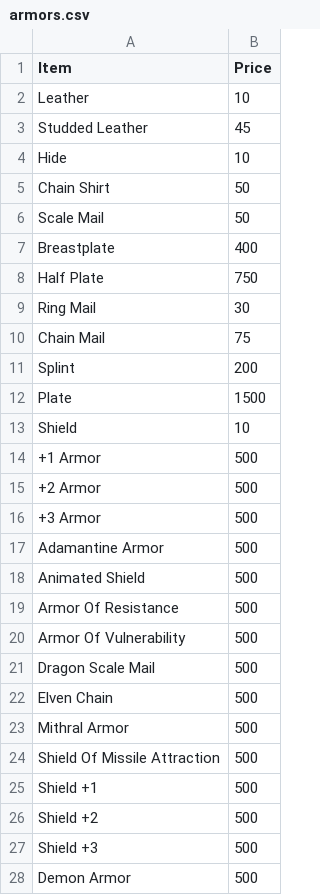
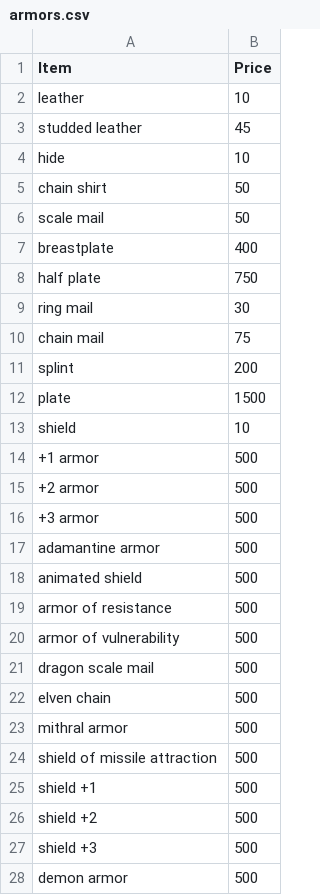
Before and after one commit to Martin8520/Python_Projects, a CSV file: Small_Projects/dnd_price_check/dist/dnd_prices/_internal/armors.csv, drawn as a sheet; only a part is shown; the diff covers the shown part only.

```diff
--- a/Small_Projects/dnd_price_check/dist/dnd_prices/_internal/armors.csv
+++ b/Small_Projects/dnd_price_check/dist/dnd_prices/_internal/armors.csv
@@ -1,28 +1,28 @@
 Item,Price
-Leather,10
-Studded Leather,45
-Hide,10
-Chain Shirt,50
-Scale Mail,50
-Breastplate,400
-Half Plate,750
-Ring Mail,30
-Chain Mail,75
-Splint,200
-Plate,1500
-Shield,10
-+1 Armor,500
-+2 Armor,500
-+3 Armor,500
-Adamantine Armor,500
-Animated Shield,500
-Armor Of Resistance,500
-Armor Of Vulnerability,500
-Dragon Scale Mail,500
-Elven Chain,500
-Mithral Armor,500
-Shield Of Missile Attraction,500
-Shield +1,500
-Shield +2,500
-Shield +3,500
-Demon Armor,500
+leather,10
+studded leather,45
+hide,10
+chain shirt,50
+scale mail,50
+breastplate,400
+half plate,750
+ring mail,30
+chain mail,75
+splint,200
+plate,1500
+shield,10
++1 armor,500
++2 armor,500
++3 armor,500
+adamantine armor,500
+animated shield,500
+armor of resistance,500
+armor of vulnerability,500
+dragon scale mail,500
+elven chain,500
+mithral armor,500
+shield of missile attraction,500
+shield +1,500
+shield +2,500
+shield +3,500
+demon armor,500
```
Also changed, not shown: 2 edited cells elsewhere in this file, Small_Projects/dnd_price_check/armors.csv, 9 other files.
